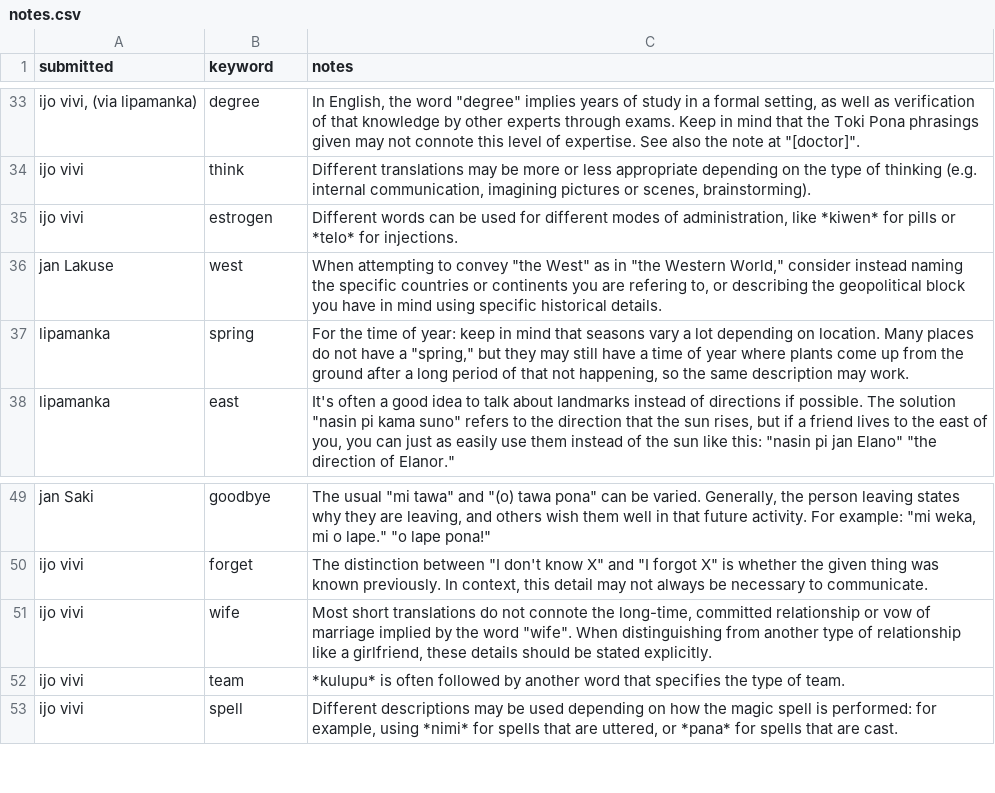
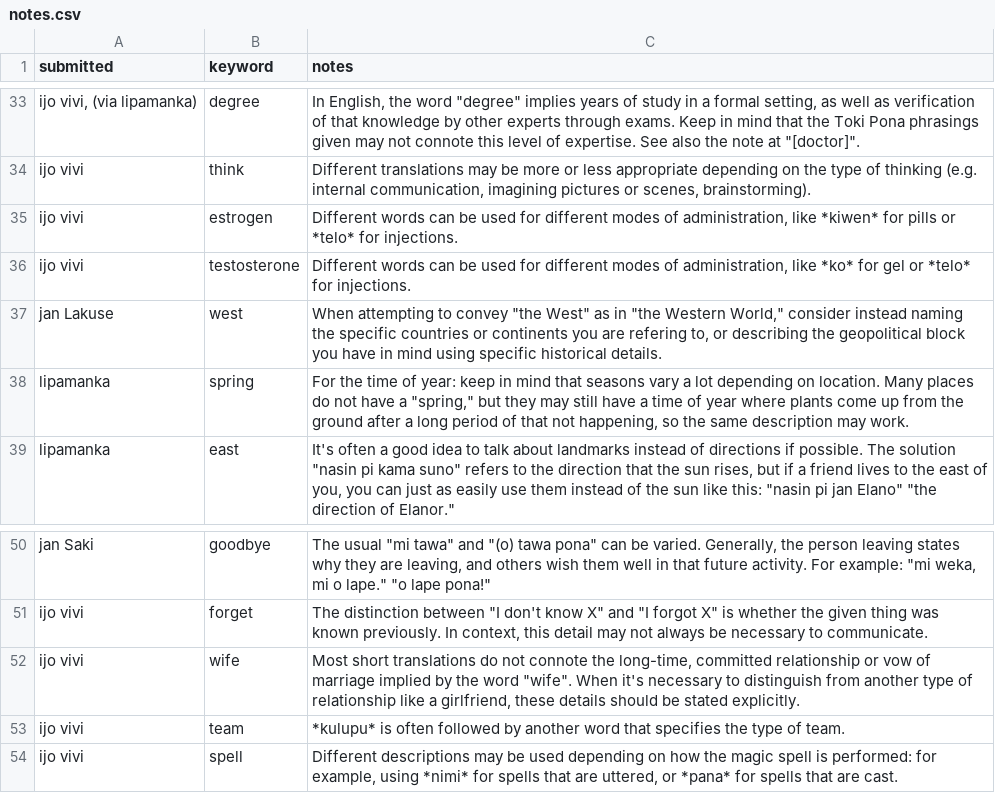
Before and after one commit to pona-la/kemeka.pona.la, a CSV file: data/notes.csv, drawn as a sheet; only a part is shown, gaps mark what is left out.

```diff
--- a/data/notes.csv
+++ b/data/notes.csv
@@ -57,2 +57,3 @@ ijo vivi,think,"Different translations may be more or less appropriate depending
 ijo vivi,estrogen,"Different words can be used for different modes of administration, like *kiwen* for pills or *telo* for injections."
+ijo vivi,testosterone,"Different words can be used for different modes of administration, like *ko* for gel or *telo* for injections."
 jan Lakuse,west,"When attempting to convey ""the West"" as in ""the Western World,"" consider instead naming the specific countries or continents you are refering to, or describing the geopolitical block you have in mind using specific historical details."
@@ -80,3 +81,3 @@ jan Saki,goodbye,"The usual ""mi tawa"" and ""(o) tawa pona"" can be varied. Gen
 ijo vivi,forget,"The distinction between ""I don't know X"" and ""I forgot X"" is whether the given thing was known previously. In context, this detail may not always be necessary to communicate."
-ijo vivi,wife,"Most short translations do not connote the long-time, committed relationship or vow of marriage implied by the word ""wife"". When distinguishing from another type of relationship like a girlfriend, these details should be stated explicitly."
+ijo vivi,wife,"Most short translations do not connote the long-time, committed relationship or vow of marriage implied by the word ""wife"". When it's necessary to distinguish from another type of relationship like a girlfriend, these details should be stated explicitly."
 ijo vivi,team,*kulupu* is often followed by another word that specifies the type of team.
```
Also changed, not shown: data/definitions.csv.
